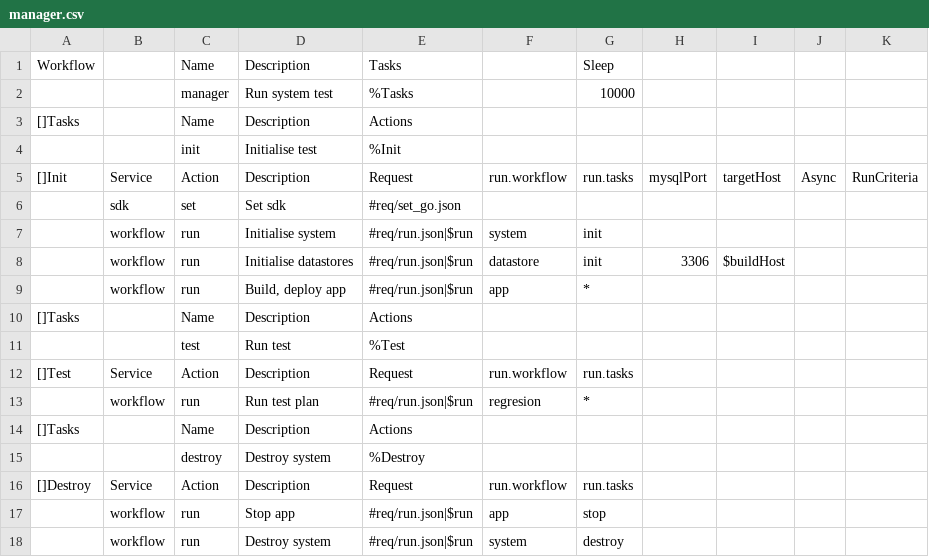
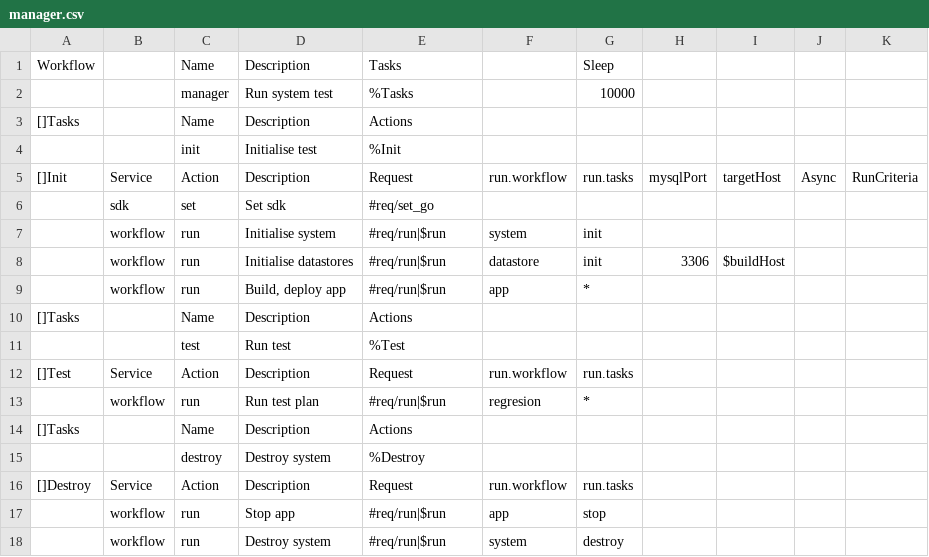
Before and after one commit to viant/endly, a CSV file: example/etl/transformer/endly/manager.csv, drawn as a sheet.

```diff
--- a/example/etl/transformer/endly/manager.csv
+++ b/example/etl/transformer/endly/manager.csv
@@ -5,6 +5,6 @@ Workflow,,Name,Description,Tasks,,Sleep,,,,
 []Init,Service,Action,Description,Request,run.workflow,run.tasks,mysqlPort,targetHost,Async,RunCriteria
-,sdk,set,Set sdk,#req/set_go.json,,,,,,
-,workflow,run,Initialise system,#req/run.json|$run,system,init,,,,
-,workflow,run,Initialise datastores,#req/run.json|$run,datastore,init,3306,$buildHost,,
-,workflow,run,"Build, deploy app",#req/run.json|$run,app,*,,,,
+,sdk,set,Set sdk,#req/set_go,,,,,,
+,workflow,run,Initialise system,#req/run|$run,system,init,,,,
+,workflow,run,Initialise datastores,#req/run|$run,datastore,init,3306,$buildHost,,
+,workflow,run,"Build, deploy app",#req/run|$run,app,*,,,,
 []Tasks,,Name,Description,Actions,,,,,,
@@ -12,3 +12,3 @@ Workflow,,Name,Description,Tasks,,Sleep,,,,
 []Test,Service,Action,Description,Request,run.workflow,run.tasks,,,,
-,workflow,run,Run test plan,#req/run.json|$run,regresion,*,,,,
+,workflow,run,Run test plan,#req/run|$run,regresion,*,,,,
 []Tasks,,Name,Description,Actions,,,,,,
@@ -16,3 +16,3 @@ Workflow,,Name,Description,Tasks,,Sleep,,,,
 []Destroy,Service,Action,Description,Request,run.workflow,run.tasks,,,,
-,workflow,run,Stop app,#req/run.json|$run,app,stop,,,,
-,workflow,run,Destroy system,#req/run.json|$run,system,destroy,,,,
+,workflow,run,Stop app,#req/run|$run,app,stop,,,,
+,workflow,run,Destroy system,#req/run|$run,system,destroy,,,,
```
Also changed, not shown: example/etl/transformer/endly/app/app.csv, example/rt/elogger/endly/app/app.csv, 44 other files.
